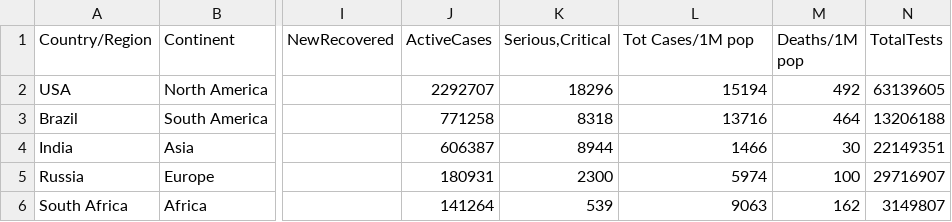
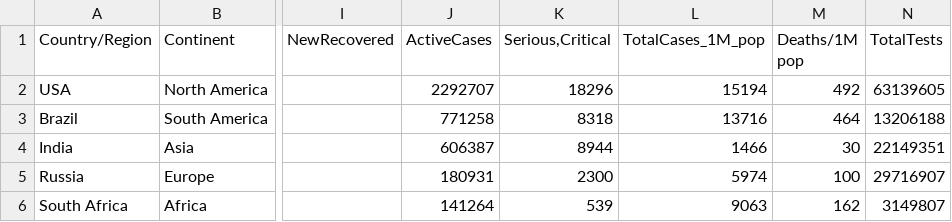
Before and after one commit to wilbertc27/3179, a CSV file: Visual2/data/worldometer_data.csv, drawn as a sheet; only a part is shown, gaps mark what is left out; the diff names each change by its address in the sheet, - before the commit and + after, or states it on an @@ line.

Commit message:
Update worldometer_data.csv

```diff
--- a/Visual2/data/worldometer_data.csv
+++ b/Visual2/data/worldometer_data.csv
-L1: Tot Cases/1M pop
+L1: TotalCases_1M_pop
```
